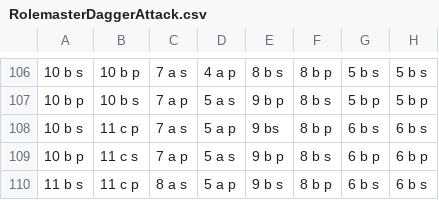
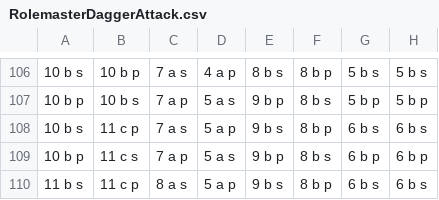
Before and after one commit to amboudreaux/TableRoller, a CSV file: src/tableroller/tables/RolemasterDaggerAttack.csv, drawn as a sheet; only a part is shown, gaps mark what is left out; the diff names each change by its address in the sheet, - before the commit and + after, or states it on an @@ line.

```diff
--- a/src/tableroller/tables/RolemasterDaggerAttack.csv
+++ b/src/tableroller/tables/RolemasterDaggerAttack.csv
-E108: 9 bs
+E108: 9 b s
```
Also changed, not shown: 3 other files.
